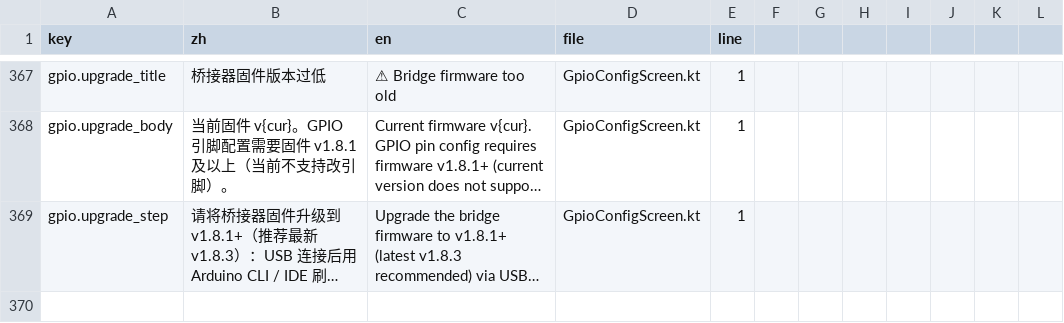
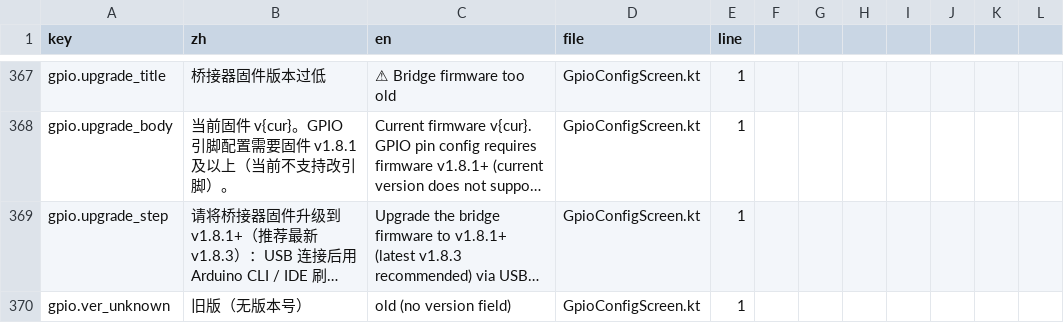
Before and after one commit to MDx-MoJe/RoastCurve, a CSV file: tools/lang/zh-CN.csv, drawn as a sheet; only a part is shown, gaps mark what is left out; long unchanged cells end in …; the diff names each change by its address in the sheet, - before the commit and + after, or states it on an @@ line.

Commit message:
App v1.3.20/158：GPIO 页区分「旧固件」与「连不上」（v1.3 板不再误报连不上）
v1.3 固件的 /status 无 ver 字段（v1.5 才加），App 探测版本失败误判为'连不上'。
实际上 v1.3 的 HTTP 口是通的，只是极旧。

改进：probe() 区分两种失败——
- /status HTTP 通但无 ver → 旧固件（≤v1.4），显示'固件版本过低'升级引导
- /status HTTP 不通 → '无法连接桥接器'
重构为统一 reload()（suspend），进入页与重试共用

```diff
--- a/tools/lang/zh-CN.csv
+++ b/tools/lang/zh-CN.csv
+row 370: gpio.ver_unknown | 旧版（无版本号） | old (no version field) | GpioConfigScreen.kt | 1
```
Also changed, not shown: 6 other files.
